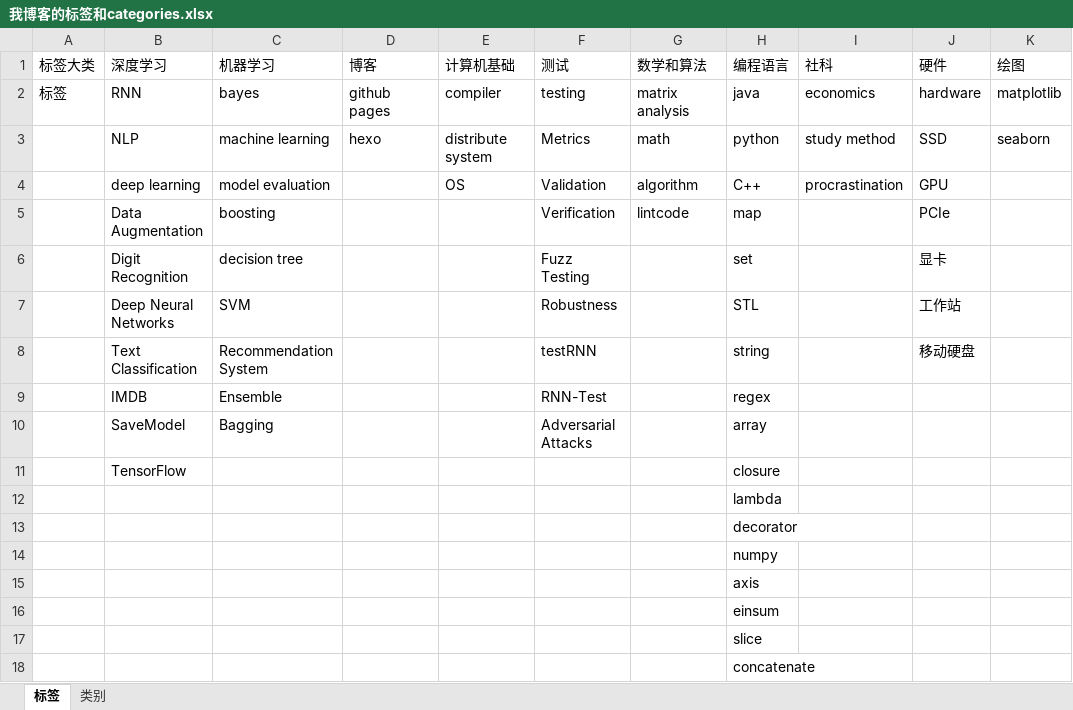
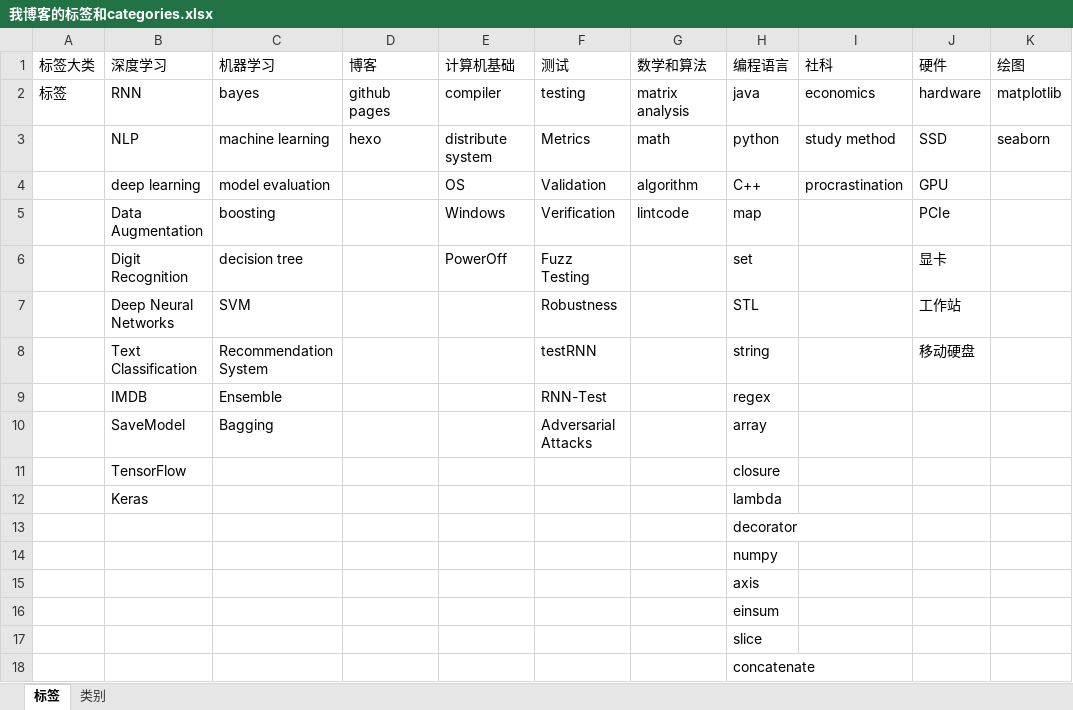
Before and after one commit to superlova/superlova.github.io, an Excel workbook: source/我博客的标签和categories.xlsx, sheet 标签, drawn as a sheet; only a part is shown; values as stored, in another font and other column widths than the file's, no borders; the diff names each change by its address in the sheet, - before the commit and + after, or states it on an @@ line.

```diff
--- a/source/我博客的标签和categories.xlsx (sheet 标签)
+++ b/source/我博客的标签和categories.xlsx (sheet 标签)
-E5 (计算机基础): (empty)
+E5 (计算机基础): Windows
-E6 (计算机基础): (empty)
+E6 (计算机基础): PowerOff
-B12 (深度学习): (empty)
+B12 (深度学习): Keras
```
